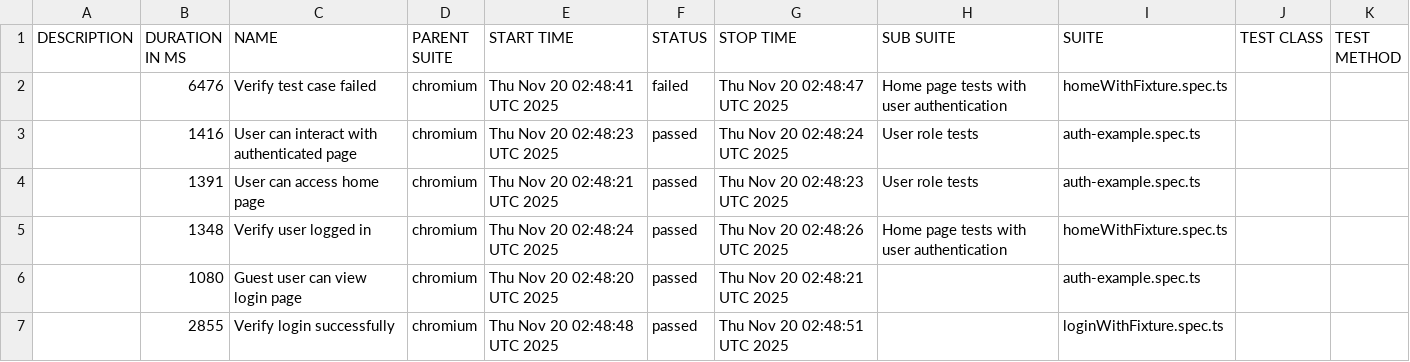
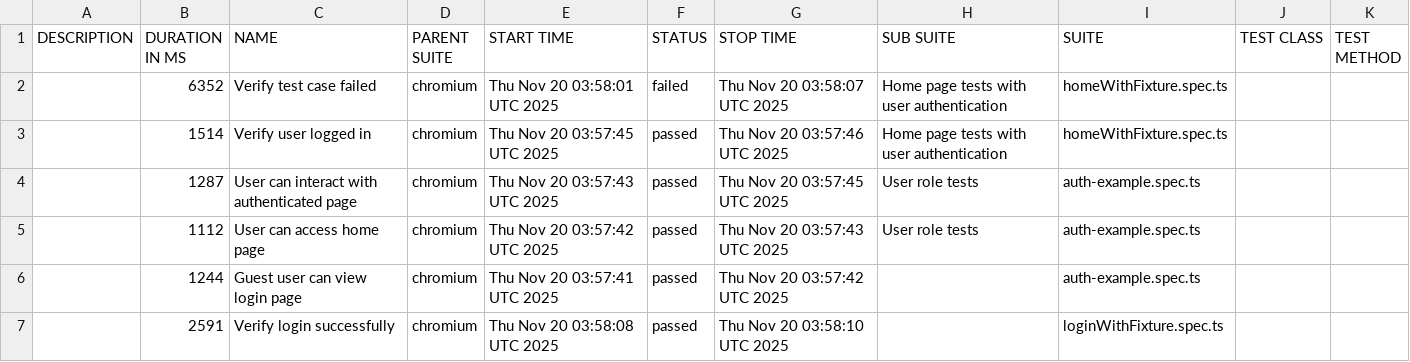
Before and after one commit to nguyenvanduong6/playwright-pom-ts, a CSV file: 16/data/suites.csv, drawn as a sheet.

```diff
--- a/16/data/suites.csv
+++ b/16/data/suites.csv
@@ -1,7 +1,7 @@
 "DESCRIPTION","DURATION IN MS","NAME","PARENT SUITE","START TIME","STATUS","STOP TIME","SUB SUITE","SUITE","TEST CLASS","TEST METHOD"
-"","6476","Verify test case failed","chromium","Thu Nov 20 02:48:41 UTC 2025","failed","Thu Nov 20 02:48:47 UTC 2025","Home page tests with user authentication","homeWithFixture.spec.ts","",""
-"","1416","User can interact with authenticated page","chromium","Thu Nov 20 02:48:23 UTC 2025","passed","Thu Nov 20 02:48:24 UTC 2025","User role tests","auth-example.spec.ts","",""
-"","1391","User can access home page","chromium","Thu Nov 20 02:48:21 UTC 2025","passed","Thu Nov 20 02:48:23 UTC 2025","User role tests","auth-example.spec.ts","",""
-"","1348","Verify user logged in","chromium","Thu Nov 20 02:48:24 UTC 2025","passed","Thu Nov 20 02:48:26 UTC 2025","Home page tests with user authentication","homeWithFixture.spec.ts","",""
-"","1080","Guest user can view login page","chromium","Thu Nov 20 02:48:20 UTC 2025","passed","Thu Nov 20 02:48:21 UTC 2025","","auth-example.spec.ts","",""
-"","2855","Verify login successfully","chromium","Thu Nov 20 02:48:48 UTC 2025","passed","Thu Nov 20 02:48:51 UTC 2025","","loginWithFixture.spec.ts","",""
+"","6352","Verify test case failed","chromium","Thu Nov 20 03:58:01 UTC 2025","failed","Thu Nov 20 03:58:07 UTC 2025","Home page tests with user authentication","homeWithFixture.spec.ts","",""
+"","1514","Verify user logged in","chromium","Thu Nov 20 03:57:45 UTC 2025","passed","Thu Nov 20 03:57:46 UTC 2025","Home page tests with user authentication","homeWithFixture.spec.ts","",""
+"","1287","User can interact with authenticated page","chromium","Thu Nov 20 03:57:43 UTC 2025","passed","Thu Nov 20 03:57:45 UTC 2025","User role tests","auth-example.spec.ts","",""
+"","1112","User can access home page","chromium","Thu Nov 20 03:57:42 UTC 2025","passed","Thu Nov 20 03:57:43 UTC 2025","User role tests","auth-example.spec.ts","",""
+"","1244","Guest user can view login page","chromium","Thu Nov 20 03:57:41 UTC 2025","passed","Thu Nov 20 03:57:42 UTC 2025","","auth-example.spec.ts","",""
+"","2591","Verify login successfully","chromium","Thu Nov 20 03:58:08 UTC 2025","passed","Thu Nov 20 03:58:10 UTC 2025","","loginWithFixture.spec.ts","",""
```
Also changed, not shown: 38 other files.
